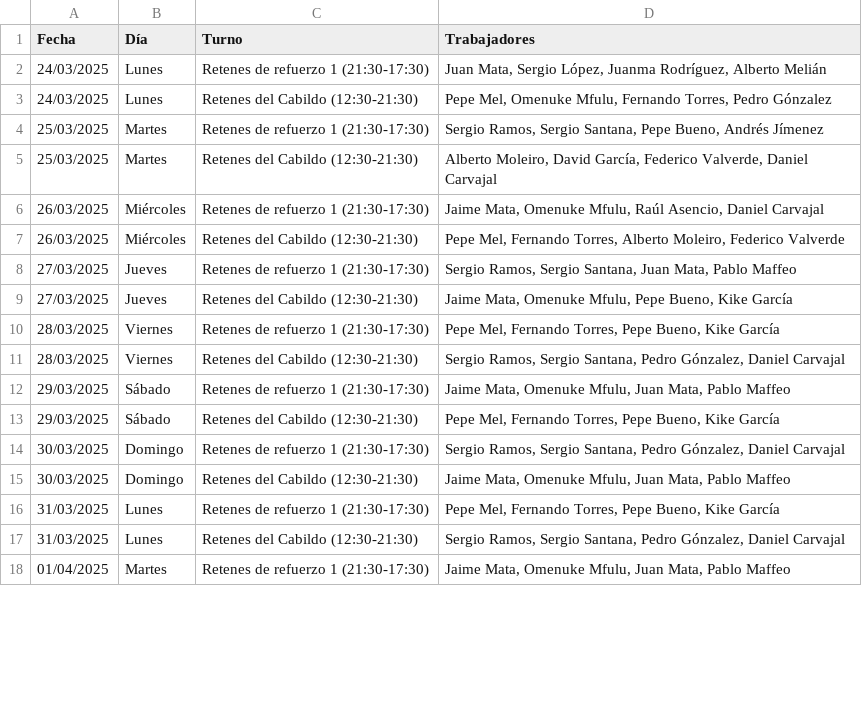
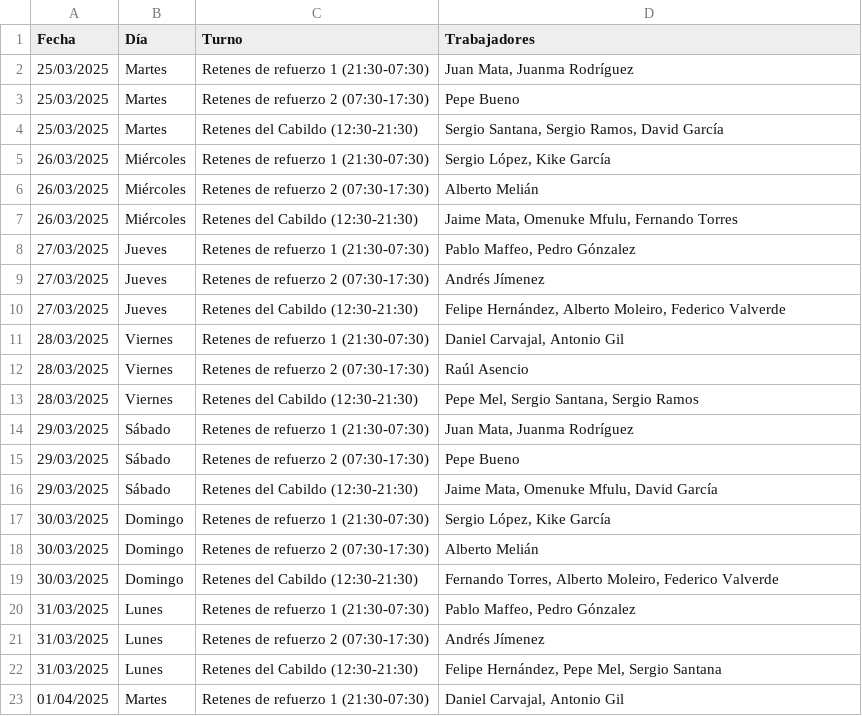
Before and after one commit to danilp10/Gestor-de-turnos, a CSV file: planificaciones_generadas/temp_planificacion_no_incendio.csv, drawn as a sheet; only a part is shown; the diff covers the shown part only.

```diff
--- a/planificaciones_generadas/temp_planificacion_no_incendio.csv
+++ b/planificaciones_generadas/temp_planificacion_no_incendio.csv
@@ -1,18 +1,23 @@
 Fecha,Día,Turno,Trabajadores
-24/03/2025,Lunes,Retenes de refuerzo 1 (21:30-17:30),"Juan Mata, Sergio López, Juanma Rodríguez, Alberto Melián"
-24/03/2025,Lunes,Retenes del Cabildo (12:30-21:30),"Pepe Mel, Omenuke Mfulu, Fernando Torres, Pedro Gónzalez"
-25/03/2025,Martes,Retenes de refuerzo 1 (21:30-17:30),"Sergio Ramos, Sergio Santana, Pepe Bueno, Andrés Jímenez"
-25/03/2025,Martes,Retenes del Cabildo (12:30-21:30),"Alberto Moleiro, David García, Federico Valverde, Daniel Carvajal"
-26/03/2025,Miércoles,Retenes de refuerzo 1 (21:30-17:30),"Jaime Mata, Omenuke Mfulu, Raúl Asencio, Daniel Carvajal"
-26/03/2025,Miércoles,Retenes del Cabildo (12:30-21:30),"Pepe Mel, Fernando Torres, Alberto Moleiro, Federico Valverde"
-27/03/2025,Jueves,Retenes de refuerzo 1 (21:30-17:30),"Sergio Ramos, Sergio Santana, Juan Mata, Pablo Maffeo"
-27/03/2025,Jueves,Retenes del Cabildo (12:30-21:30),"Jaime Mata, Omenuke Mfulu, Pepe Bueno, Kike García"
-28/03/2025,Viernes,Retenes de refuerzo 1 (21:30-17:30),"Pepe Mel, Fernando Torres, Pepe Bueno, Kike García"
-28/03/2025,Viernes,Retenes del Cabildo (12:30-21:30),"Sergio Ramos, Sergio Santana, Pedro Gónzalez, Daniel Carvajal"
-29/03/2025,Sábado,Retenes de refuerzo 1 (21:30-17:30),"Jaime Mata, Omenuke Mfulu, Juan Mata, Pablo Maffeo"
-29/03/2025,Sábado,Retenes del Cabildo (12:30-21:30),"Pepe Mel, Fernando Torres, Pepe Bueno, Kike García"
-30/03/2025,Domingo,Retenes de refuerzo 1 (21:30-17:30),"Sergio Ramos, Sergio Santana, Pedro Gónzalez, Daniel Carvajal"
-30/03/2025,Domingo,Retenes del Cabildo (12:30-21:30),"Jaime Mata, Omenuke Mfulu, Juan Mata, Pablo Maffeo"
-31/03/2025,Lunes,Retenes de refuerzo 1 (21:30-17:30),"Pepe Mel, Fernando Torres, Pepe Bueno, Kike García"
-31/03/2025,Lunes,Retenes del Cabildo (12:30-21:30),"Sergio Ramos, Sergio Santana, Pedro Gónzalez, Daniel Carvajal"
-01/04/2025,Martes,Retenes de refuerzo 1 (21:30-17:30),"Jaime Mata, Omenuke Mfulu, Juan Mata, Pablo Maffeo"
+25/03/2025,Martes,Retenes de refuerzo 1 (21:30-07:30),"Juan Mata, Juanma Rodríguez"
+25/03/2025,Martes,Retenes de refuerzo 2 (07:30-17:30),Pepe Bueno
+25/03/2025,Martes,Retenes del Cabildo (12:30-21:30),"Sergio Santana, Sergio Ramos, David García"
+26/03/2025,Miércoles,Retenes de refuerzo 1 (21:30-07:30),"Sergio López, Kike García"
+26/03/2025,Miércoles,Retenes de refuerzo 2 (07:30-17:30),Alberto Melián
+26/03/2025,Miércoles,Retenes del Cabildo (12:30-21:30),"Jaime Mata, Omenuke Mfulu, Fernando Torres"
+27/03/2025,Jueves,Retenes de refuerzo 1 (21:30-07:30),"Pablo Maffeo, Pedro Gónzalez"
+27/03/2025,Jueves,Retenes de refuerzo 2 (07:30-17:30),Andrés Jímenez
+27/03/2025,Jueves,Retenes del Cabildo (12:30-21:30),"Felipe Hernández, Alberto Moleiro, Federico Valverde"
+28/03/2025,Viernes,Retenes de refuerzo 1 (21:30-07:30),"Daniel Carvajal, Antonio Gil"
+28/03/2025,Viernes,Retenes de refuerzo 2 (07:30-17:30),Raúl Asencio
+28/03/2025,Viernes,Retenes del Cabildo (12:30-21:30),"Pepe Mel, Sergio Santana, Sergio Ramos"
+29/03/2025,Sábado,Retenes de refuerzo 1 (21:30-07:30),"Juan Mata, Juanma Rodríguez"
+29/03/2025,Sábado,Retenes de refuerzo 2 (07:30-17:30),Pepe Bueno
+29/03/2025,Sábado,Retenes del Cabildo (12:30-21:30),"Jaime Mata, Omenuke Mfulu, David García"
+30/03/2025,Domingo,Retenes de refuerzo 1 (21:30-07:30),"Sergio López, Kike García"
+30/03/2025,Domingo,Retenes de refuerzo 2 (07:30-17:30),Alberto Melián
+30/03/2025,Domingo,Retenes del Cabildo (12:30-21:30),"Fernando Torres, Alberto Moleiro, Federico Valverde"
+31/03/2025,Lunes,Retenes de refuerzo 1 (21:30-07:30),"Pablo Maffeo, Pedro Gónzalez"
+31/03/2025,Lunes,Retenes de refuerzo 2 (07:30-17:30),Andrés Jímenez
+31/03/2025,Lunes,Retenes del Cabildo (12:30-21:30),"Felipe Hernández, Pepe Mel, Sergio Santana"
+01/04/2025,Martes,Retenes de refuerzo 1 (21:30-07:30),"Daniel Carvajal, Antonio Gil"
```
Also changed, not shown: 7 added rows and 10 edited cells elsewhere in this file, planificaciones_generadas/temp_planificacion_incendio.csv, 2 other files.
